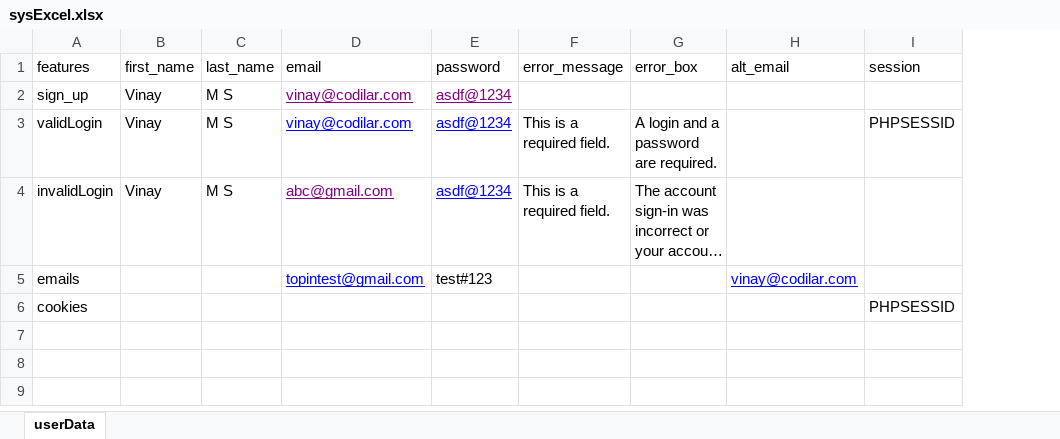
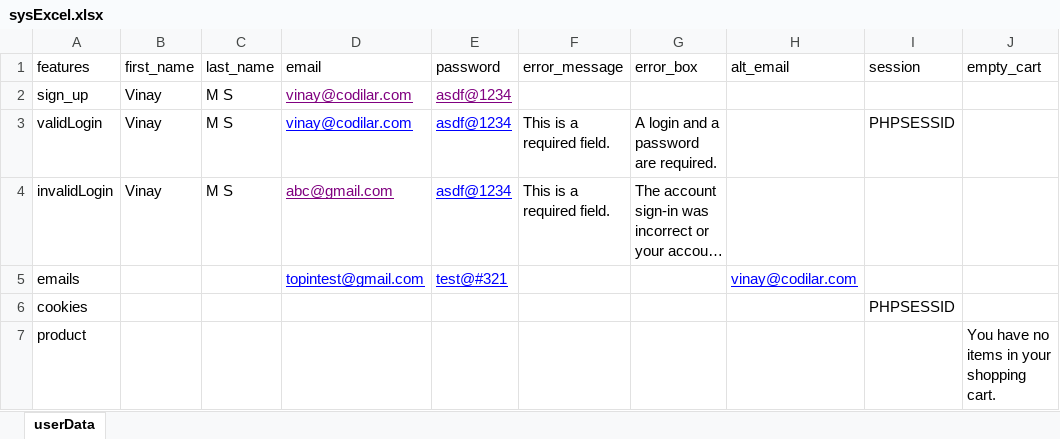
Before and after one commit to vinayms96/Project-To, an Excel workbook: Resources/sysExcel.xlsx, sheet userData, drawn as a sheet; long unchanged cells end in …; values as stored, in another font and other column widths than the file's, no borders; the diff names each change by its address in the sheet, - before the commit and + after, or states it on an @@ line.

Commit message:
add cart changes

```diff
--- a/Resources/sysExcel.xlsx (sheet userData)
+++ b/Resources/sysExcel.xlsx (sheet userData)
+column J (empty_cart), empty
-E5 (password): test#123
+E5 (password): test@#321
@@ E5 underline: off → on, text colour: black → #0000FF @@
+row 7: product |  |  |  |  |  |  |  |  | You have no items in your shopping cart.
```
Also changed, not shown: 43 other files.
